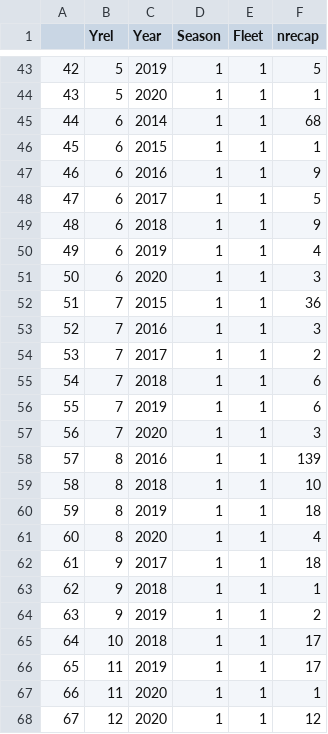
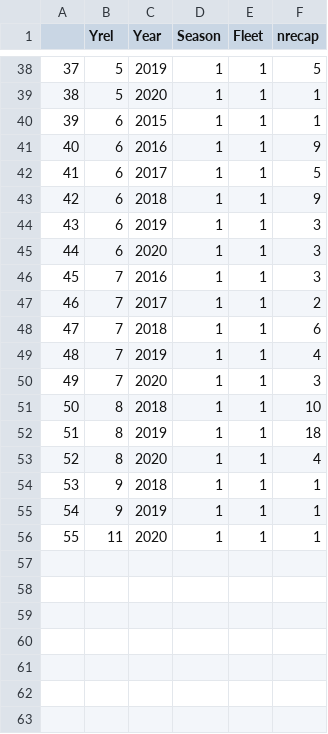
Before and after one commit to Blue-Matter/SJR_sturgeon, a CSV file: processed_data/tag_recapture.csv, drawn as a sheet; only a part is shown, gaps mark what is left out; removed rows and columns are numbered as before the commit, all else as after; the diff covers the shown part only; the diff names each change by its address in the sheet, - before the commit and + after, or states it on an @@ line.

Commit message:
Tags with time at liberty > 1 calendar year

```diff
--- a/processed_data/tag_recapture.csv
+++ b/processed_data/tag_recapture.csv
@@ column A renumbered between rows 2 and 56 @@
-row 45: 44 | 6 | 2014 | 1 | 1 | 68
-F44 (nrecap): 4
+F44 (nrecap): 3
-row 52: 51 | 7 | 2015 | 1 | 1 | 36
-F49 (nrecap): 6
+F49 (nrecap): 4
-row 58: 57 | 8 | 2016 | 1 | 1 | 139
-row 62: 61 | 9 | 2017 | 1 | 1 | 18
-F55 (nrecap): 2
+F55 (nrecap): 1
-row 65: 64 | 10 | 2018 | 1 | 1 | 17
-row 66: 65 | 11 | 2019 | 1 | 1 | 17
-row 68: 67 | 12 | 2020 | 1 | 1 | 12
```
Also changed, not shown: 5 removed rows and 6 edited cells elsewhere in this file, processed_data/tag_release.csv, 4 other files.
